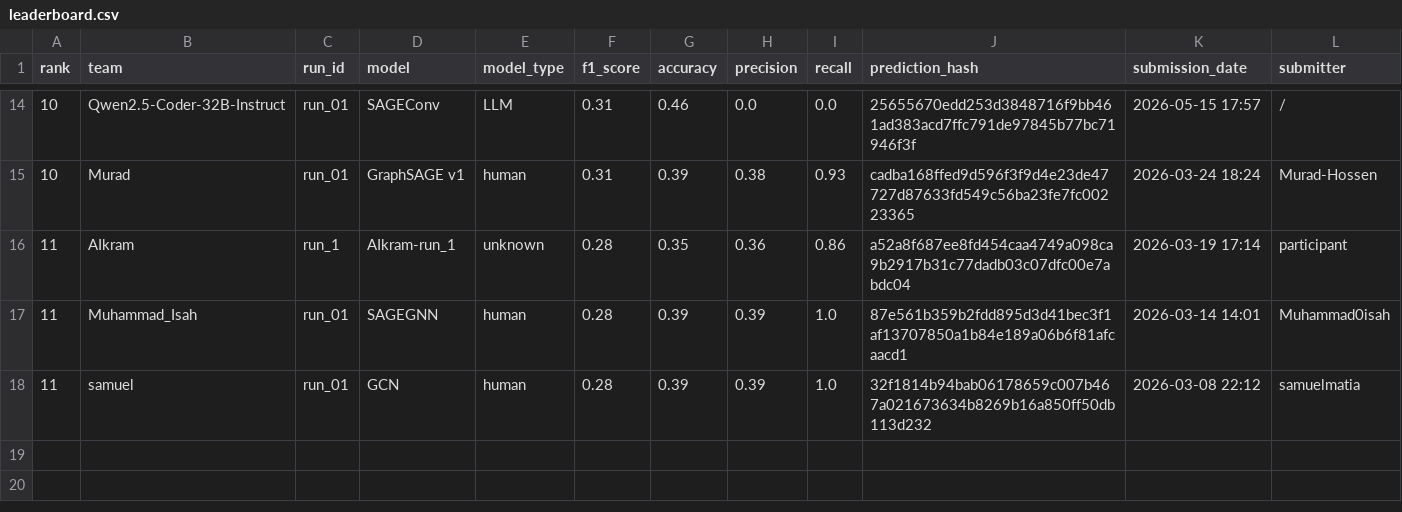
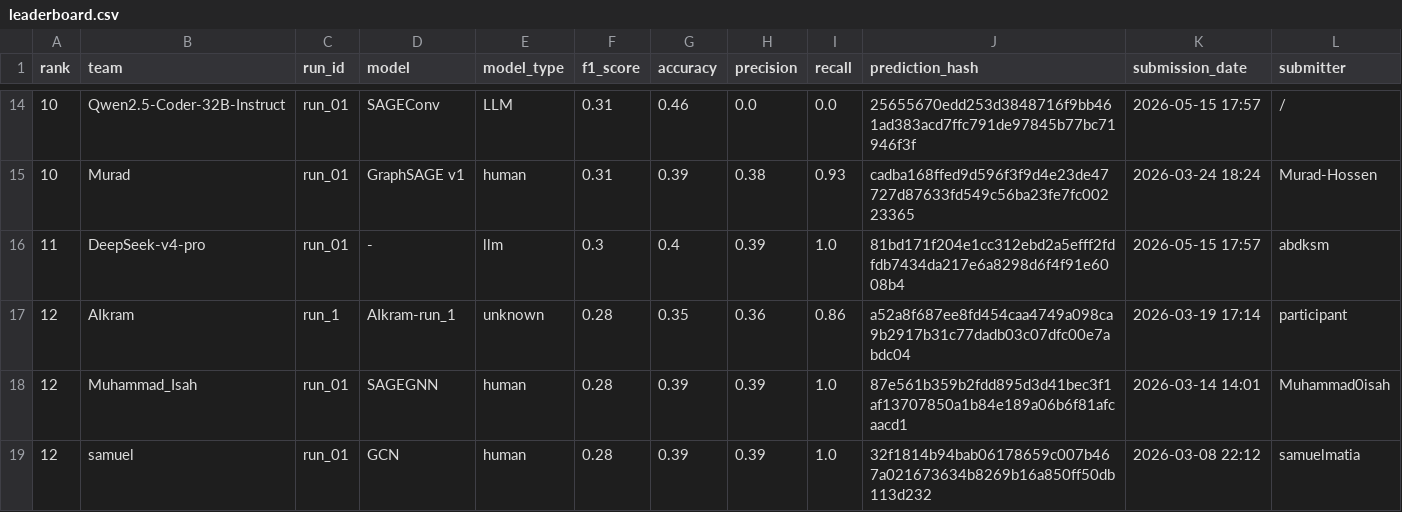
Before and after one commit to Murad-Hossen/GLIMPS-GNN, a CSV file: docs/leaderboard.csv, drawn as a sheet; only a part is shown, gaps mark what is left out; addresses are those after the commit; rows hold the shown columns only; the diff names each change by its address in the sheet, - before the commit and + after, or states it on an @@ line.

```diff
--- a/docs/leaderboard.csv
+++ b/docs/leaderboard.csv
+row 16: 11 | DeepSeek-v4-pro | run_01 | - | llm | 0.3 | 0.4 | 0.39 | 1.0 | 81bd171f204e1cc312ebd2a5efff2fdfdb7434da217e6a8298d6f4f91e6008b4 | 2026-05-15 17:57 | abdksm
-A17:A19 (rank): 11
+A17:A19 (rank): 12
```
Also changed, not shown: leaderboard/leaderboard.csv, 1 other file.
